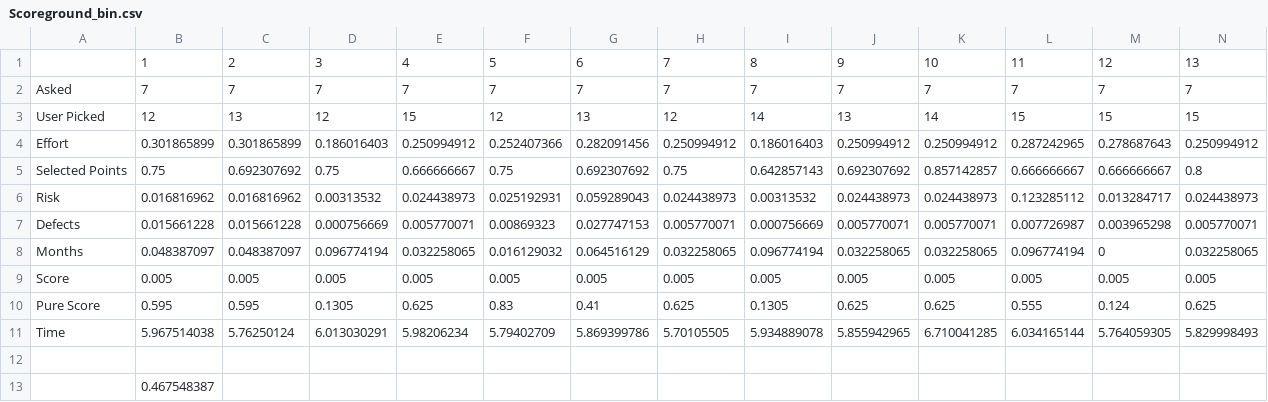
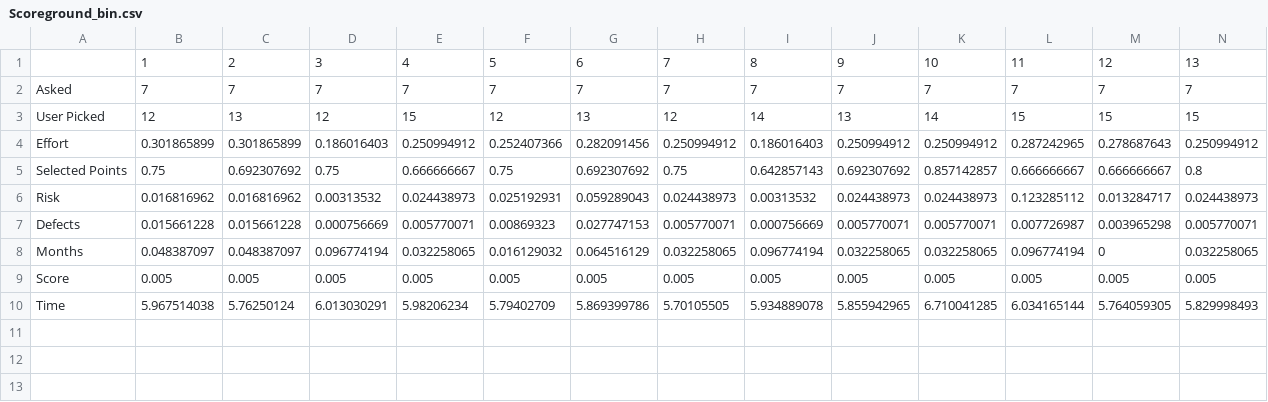
Before and after one commit to ai-se/isminus, a CSV file: src/sneak/Scores/Scoreground_bin.csv, drawn as a sheet; only a part is shown; rows hold the shown columns only; the diff names each change by its address in the sheet, - before the commit and + after, or states it on an @@ line.

```diff
--- a/src/sneak/Scores/Scoreground_bin.csv
+++ b/src/sneak/Scores/Scoreground_bin.csv
-row 10: Pure Score | 0.595 | 0.595 | 0.1305 | 0.625 | 0.83 | 0.41 | 0.625 | 0.1305 | 0.625 | 0.625 | 0.555 | 0.124 | 0.625
-row 12: (empty)
-row 13:  | 0.467548387
```
Also changed, not shown: src/sneak/Scores/Scoreflight_bin.csv, 27 other files.
